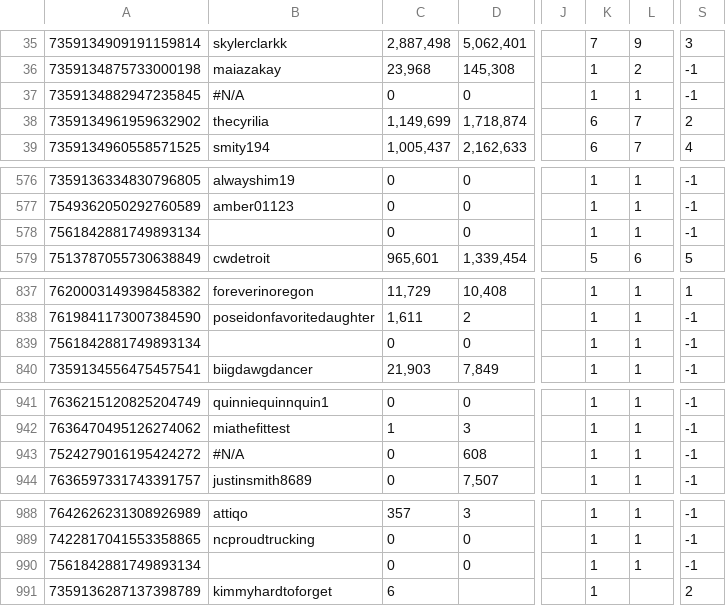
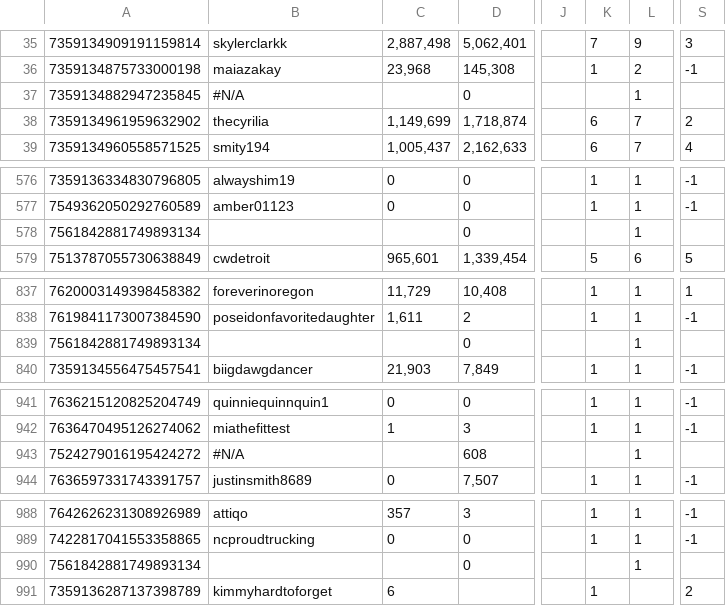
Before and after one commit to ceyre-boop/TABOOST_Platfrom, a CSV file: data/history.csv, drawn as a sheet; only a part is shown, gaps mark what is left out; the diff covers the shown part only; the diff names each change by its address in the sheet, - before the commit and + after, or states it on an @@ line.

Commit message:
Auto-sync: History @ 2026-10-26T17:08:17.460Z

```diff
--- a/data/history.csv
+++ b/data/history.csv
-C37: 0
+C37: (empty)
-K37: 1
+K37: (empty)
-S37: -1
+S37: (empty)
-C578: 0
+C578: (empty)
-K578: 1
+K578: (empty)
-S578: -1
+S578: (empty)
-C839: 0
+C839: (empty)
-K839: 1
+K839: (empty)
-S839: -1
+S839: (empty)
-C943: 0
+C943: (empty)
-K943: 1
+K943: (empty)
-S943: -1
+S943: (empty)
-C990: 0
+C990: (empty)
-K990: 1
+K990: (empty)
-S990: -1
+S990: (empty)
```
Also changed, not shown: 12 edited cells elsewhere in this file.
